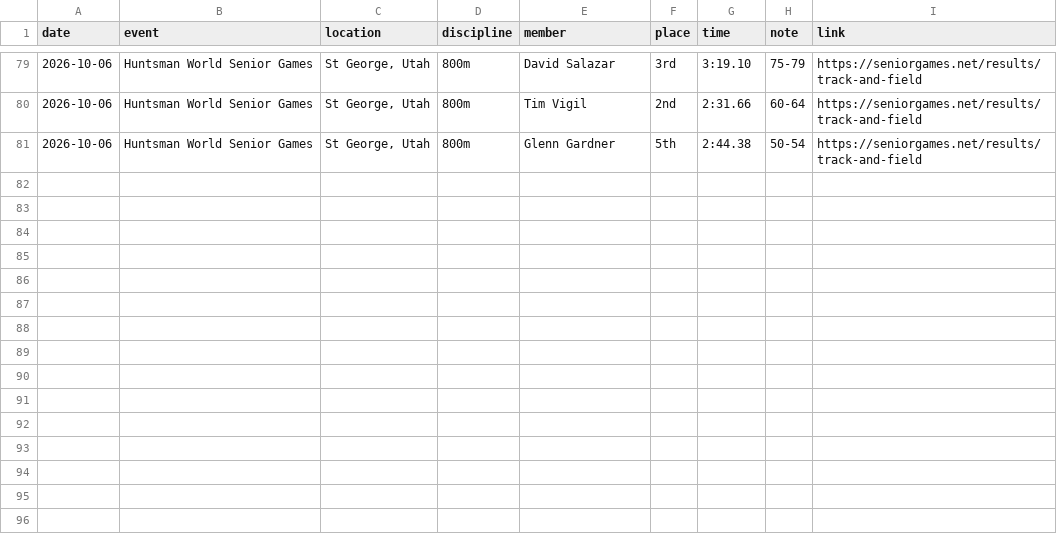
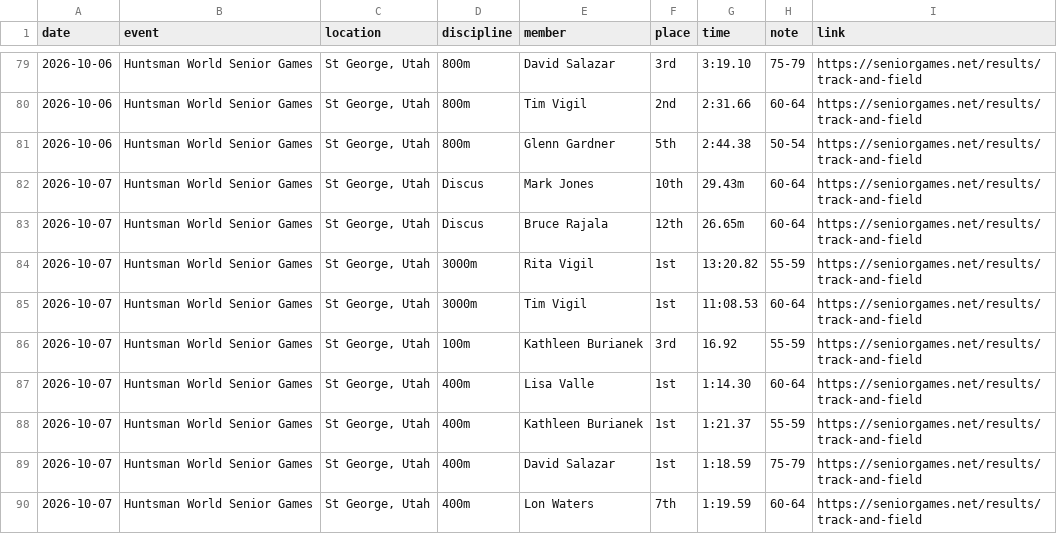
Before and after one commit to lonwaters/nmtrackclub, a CSV file: results.csv, drawn as a sheet; only a part is shown, gaps mark what is left out; the diff names each change by its address in the sheet, - before the commit and + after, or states it on an @@ line.

Commit message:
added day 3 Huntsman results

```diff
--- a/results.csv
+++ b/results.csv
+row 82: 2026-10-07 | Huntsman World Senior Games | St George, Utah | Discus | Mark Jones | 10th | 29.43m | 60-64 | https://seniorgames.net/results/track-and-field
+row 83: 2026-10-07 | Huntsman World Senior Games | St George, Utah | Discus | Bruce Rajala | 12th | 26.65m | 60-64 | https://seniorgames.net/results/track-and-field
+row 84: 2026-10-07 | Huntsman World Senior Games | St George, Utah | 3000m | Rita Vigil | 1st | 13:20.82 | 55-59 | https://seniorgames.net/results/track-and-field
+row 85: 2026-10-07 | Huntsman World Senior Games | St George, Utah | 3000m | Tim Vigil | 1st | 11:08.53 | 60-64 | https://seniorgames.net/results/track-and-field
+row 86: 2026-10-07 | Huntsman World Senior Games | St George, Utah | 100m | Kathleen Burianek | 3rd | 16.92 | 55-59 | https://seniorgames.net/results/track-and-field
+row 87: 2026-10-07 | Huntsman World Senior Games | St George, Utah | 400m | Lisa Valle | 1st | 1:14.30 | 60-64 | https://seniorgames.net/results/track-and-field
+row 88: 2026-10-07 | Huntsman World Senior Games | St George, Utah | 400m | Kathleen Burianek | 1st | 1:21.37 | 55-59 | https://seniorgames.net/results/track-and-field
+row 89: 2026-10-07 | Huntsman World Senior Games | St George, Utah | 400m | David Salazar | 1st | 1:18.59 | 75-79 | https://seniorgames.net/results/track-and-field
+row 90: 2026-10-07 | Huntsman World Senior Games | St George, Utah | 400m | Lon Waters | 7th | 1:19.59 | 60-64 | https://seniorgames.net/results/track-and-field
```
